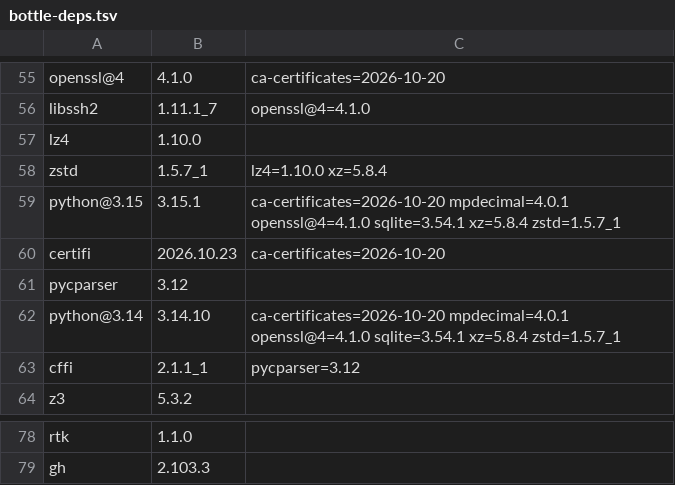
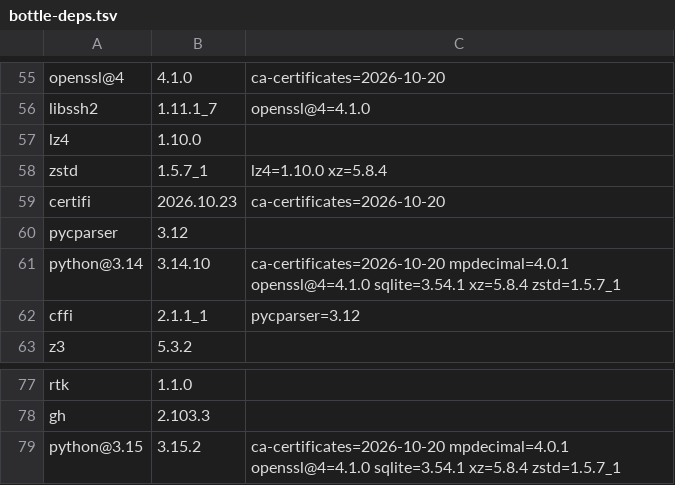
Before and after one commit to quyleanh/homebrew-tap, a TSV file: .github/bottle-deps.tsv, drawn as a sheet; only a part is shown, gaps mark what is left out; removed rows and columns are numbered as before the commit, all else as after; the diff names each change by its address in the sheet, - before the commit and + after, or states it on an @@ line.

```diff
--- a/.github/bottle-deps.tsv
+++ b/.github/bottle-deps.tsv
-row 59: python@3.15 | 3.15.1 | ca-certificates=2026-10-20 mpdecimal=4.0.1 openssl@4=4.1.0 sqlite=3.54.1 xz=5.8.4 zstd=1.5.7_1
+row 79: python@3.15 | 3.15.2 | ca-certificates=2026-10-20 mpdecimal=4.0.1 openssl@4=4.1.0 sqlite=3.54.1 xz=5.8.4 zstd=1.5.7_1
```
Also changed, not shown: 2 other files.
